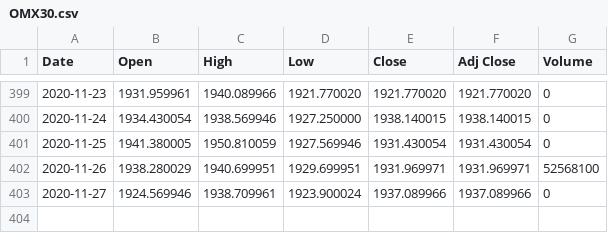
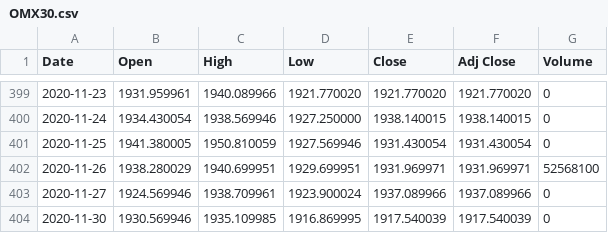
Before and after one commit to adamaltmejd/sse_cern, a CSV file: data/OMX30/OMX30.csv, drawn as a sheet; only a part is shown, gaps mark what is left out; the diff names each change by its address in the sheet, - before the commit and + after, or states it on an @@ line.

```diff
--- a/data/OMX30/OMX30.csv
+++ b/data/OMX30/OMX30.csv
+row 404: 2020-11-30 | 1930.569946 | 1935.109985 | 1916.869995 | 1917.540039 | 1917.540039 | 0
```
Also changed, not shown: 1 other file.
